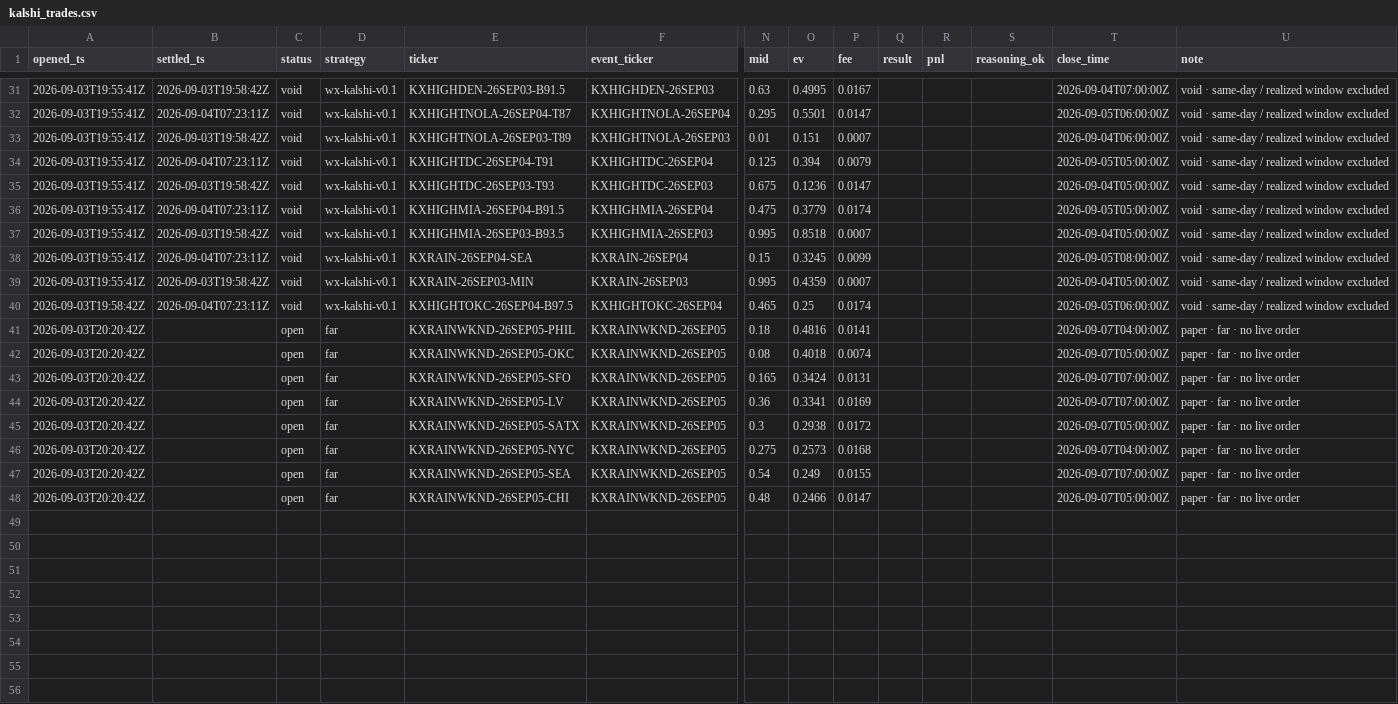
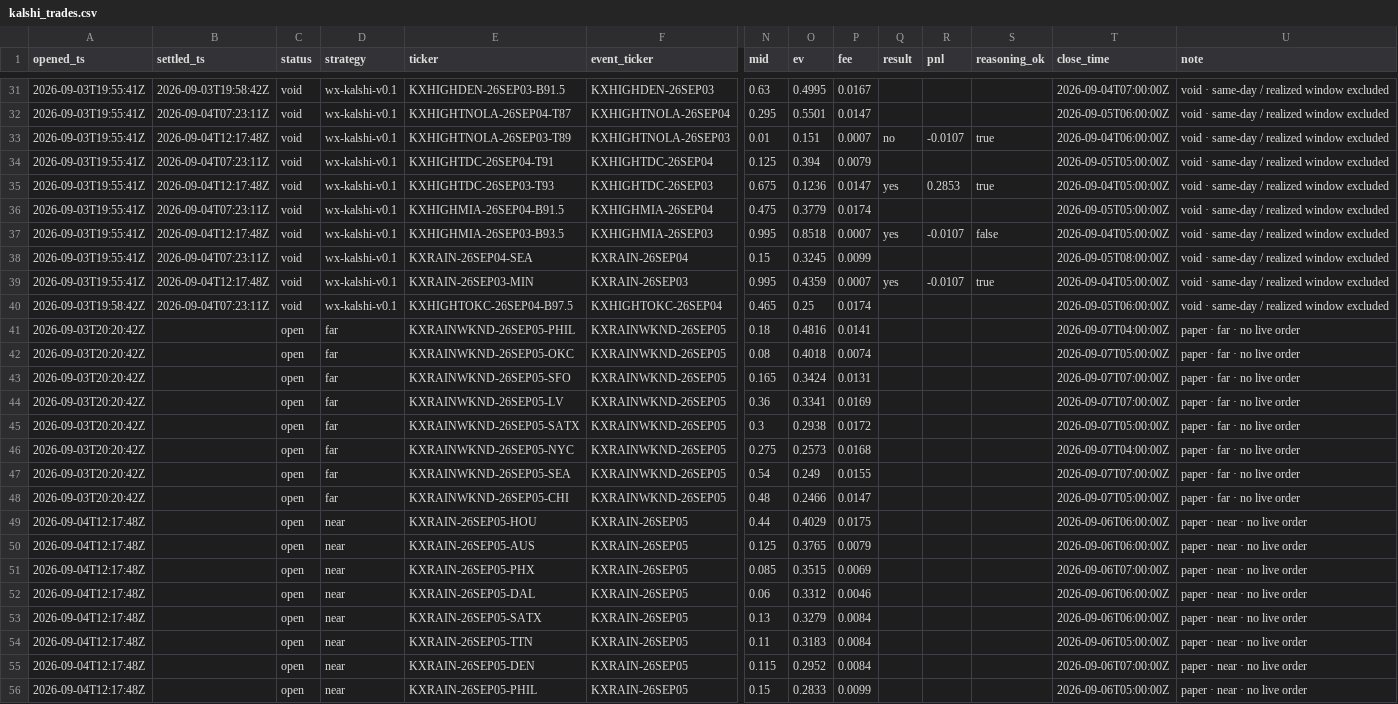
Before and after one commit to JakeA02/EduardoSaverin, a CSV file: data/paper/kalshi_trades.csv, drawn as a sheet; only a part is shown, gaps mark what is left out; rows hold the shown columns only; the diff covers the shown part only; the diff names each change by its address in the sheet, - before the commit and + after, or states it on an @@ line.

```diff
--- a/data/paper/kalshi_trades.csv
+++ b/data/paper/kalshi_trades.csv
-B33 (settled_ts): 2026-09-03T19:58:42Z
+B33 (settled_ts): 2026-09-04T12:17:48Z
-Q33 (result): (empty)
+Q33 (result): no
-R33 (pnl): (empty)
+R33 (pnl): -0.0107
-S33 (reasoning_ok): (empty)
+S33 (reasoning_ok): true
-B35 (settled_ts): 2026-09-03T19:58:42Z
+B35 (settled_ts): 2026-09-04T12:17:48Z
-Q35 (result): (empty)
+Q35 (result): yes
-R35 (pnl): (empty)
+R35 (pnl): 0.2853
-S35 (reasoning_ok): (empty)
+S35 (reasoning_ok): true
-B37 (settled_ts): 2026-09-03T19:58:42Z
+B37 (settled_ts): 2026-09-04T12:17:48Z
-Q37 (result): (empty)
+Q37 (result): yes
-R37 (pnl): (empty)
+R37 (pnl): -0.0107
-S37 (reasoning_ok): (empty)
+S37 (reasoning_ok): false
-B39 (settled_ts): 2026-09-03T19:58:42Z
+B39 (settled_ts): 2026-09-04T12:17:48Z
-Q39 (result): (empty)
+Q39 (result): yes
-R39 (pnl): (empty)
+R39 (pnl): -0.0107
-S39 (reasoning_ok): (empty)
+S39 (reasoning_ok): true
+row 49: 2026-09-04T12:17:48Z |  | open | near | KXRAIN-26SEP05-HOU | KXRAIN-26SEP05 | 0.44 | 0.4029 | 0.0175 |  |  |  | 2026-09-06T06:00:00Z | paper · near · no live order
+row 50: 2026-09-04T12:17:48Z |  | open | near | KXRAIN-26SEP05-AUS | KXRAIN-26SEP05 | 0.125 | 0.3765 | 0.0079 |  |  |  | 2026-09-06T06:00:00Z | paper · near · no live order
+row 51: 2026-09-04T12:17:48Z |  | open | near | KXRAIN-26SEP05-PHX | KXRAIN-26SEP05 | 0.085 | 0.3515 | 0.0069 |  |  |  | 2026-09-06T07:00:00Z | paper · near · no live order
+row 52: 2026-09-04T12:17:48Z |  | open | near | KXRAIN-26SEP05-DAL | KXRAIN-26SEP05 | 0.06 | 0.3312 | 0.0046 |  |  |  | 2026-09-06T06:00:00Z | paper · near · no live order
+row 53: 2026-09-04T12:17:48Z |  | open | near | KXRAIN-26SEP05-SATX | KXRAIN-26SEP05 | 0.13 | 0.3279 | 0.0084 |  |  |  | 2026-09-06T06:00:00Z | paper · near · no live order
+row 54: 2026-09-04T12:17:48Z |  | open | near | KXRAIN-26SEP05-TTN | KXRAIN-26SEP05 | 0.11 | 0.3183 | 0.0084 |  |  |  | 2026-09-06T05:00:00Z | paper · near · no live order
+row 55: 2026-09-04T12:17:48Z |  | open | near | KXRAIN-26SEP05-DEN | KXRAIN-26SEP05 | 0.115 | 0.2952 | 0.0084 |  |  |  | 2026-09-06T07:00:00Z | paper · near · no live order
+row 56: 2026-09-04T12:17:48Z |  | open | near | KXRAIN-26SEP05-PHIL | KXRAIN-26SEP05 | 0.15 | 0.2833 | 0.0099 |  |  |  | 2026-09-06T05:00:00Z | paper · near · no live order
```
Also changed, not shown: 40 edited cells elsewhere in this file, 6 other files.
